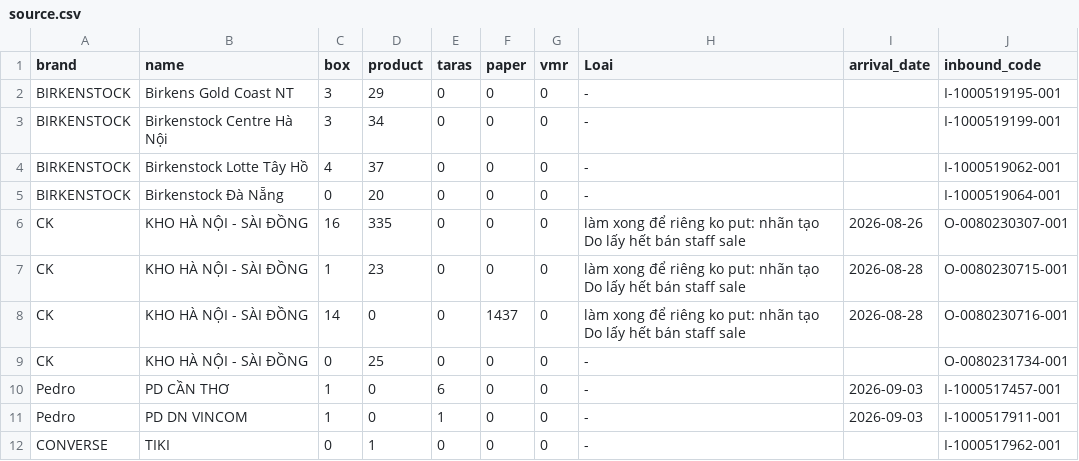
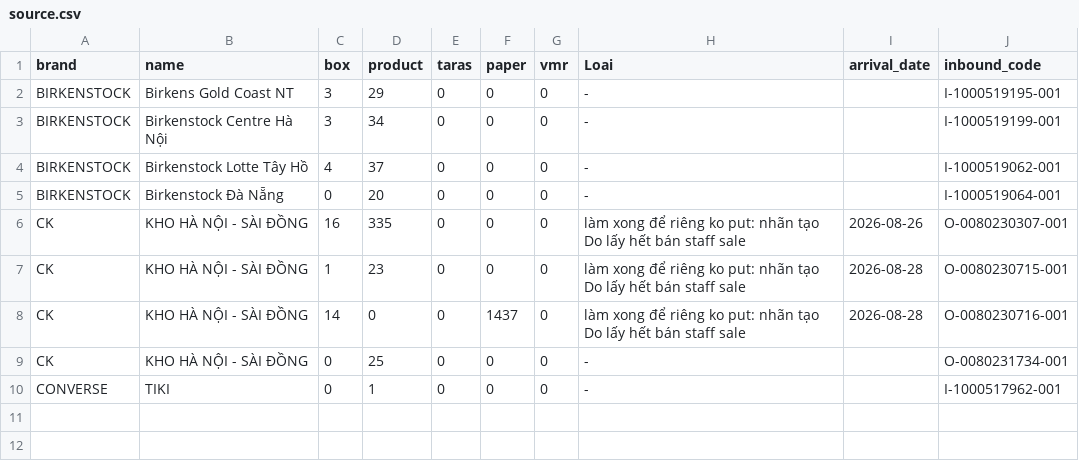
Before and after one commit to thuanmaison113-boop/newinbound, a CSV file: source.csv, drawn as a sheet.

Commit message:
Update data 2026-09-05 15:11

```diff
--- a/source.csv
+++ b/source.csv
@@ -9,4 +9,2 @@ CK,KHO HÀ NỘI - SÀI ĐỒNG,14,0,0,1437,0,làm xong để riêng ko put: nh
 CK,KHO HÀ NỘI - SÀI ĐỒNG,0,25,0,0,0,-,,O-0080231734-001
-Pedro,PD CẦN THƠ,1,0,6,0,0,-,2026-09-03,I-1000517457-001
-Pedro,PD DN VINCOM,1,0,1,0,0,-,2026-09-03,I-1000517911-001
 CONVERSE,TIKI,0,1,0,0,0,-,,I-1000517962-001
```
